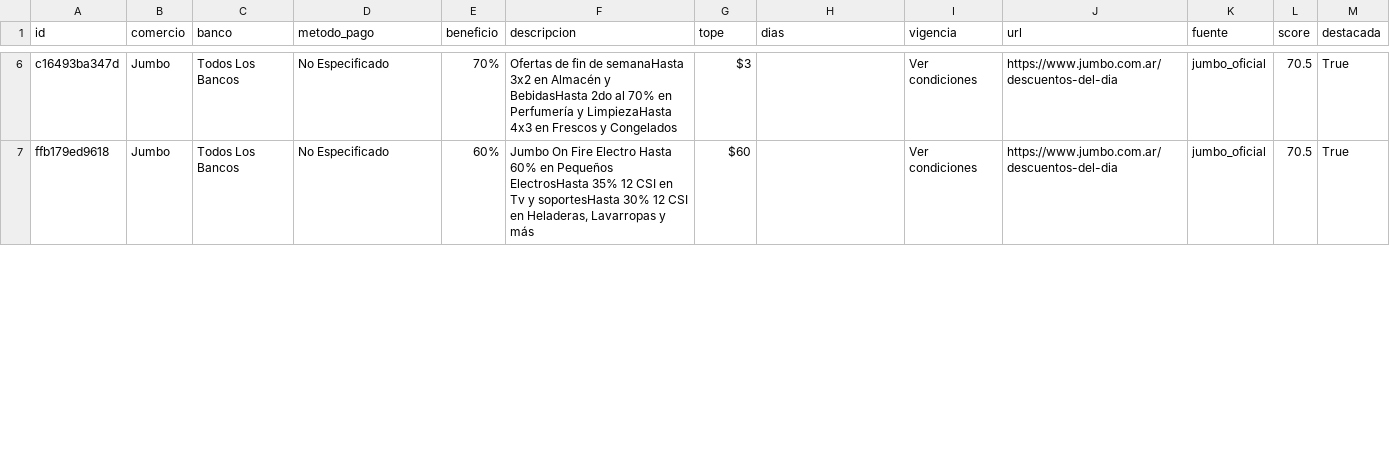
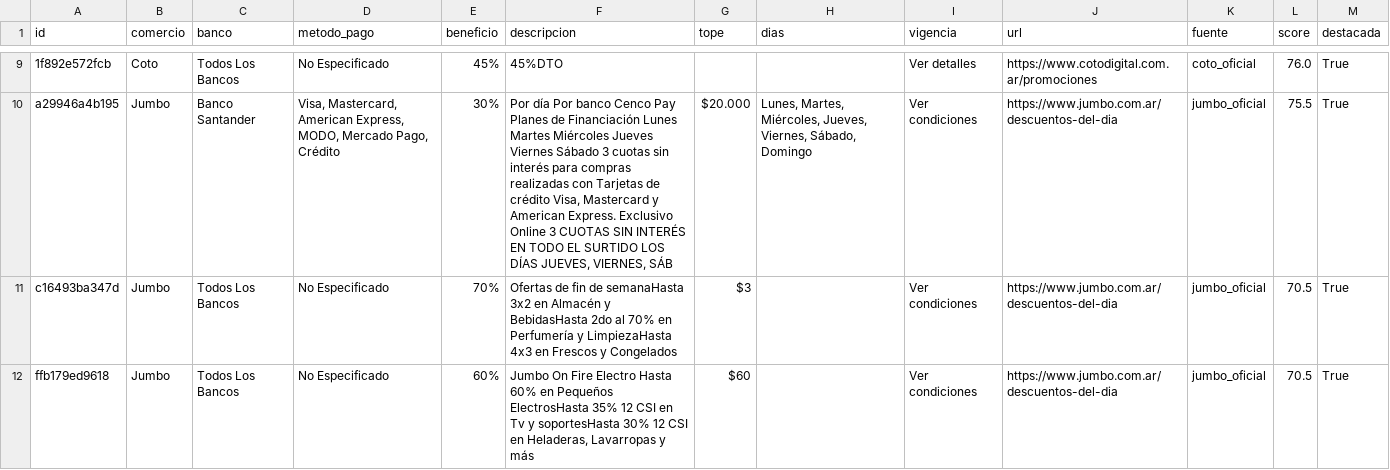
Before and after one commit to paprikacc/promos-argentina, a CSV file: data/promos.csv, drawn as a sheet; only a part is shown, gaps mark what is left out; the diff covers the shown part only; the diff names each change by its address in the sheet, - before the commit and + after, or states it on an @@ line.

```diff
--- a/data/promos.csv
+++ b/data/promos.csv
+row 9: 1f892e572fcb | Coto | Todos Los Bancos | No Especificado | 45% | 45%DTO |  |  | Ver detalles | https://www.cotodigital.com.ar/promociones | coto_oficial | 76.0 | True
+row 10: a29946a4b195 | Jumbo | Banco Santander | Visa, Mastercard, American Express, MODO, Mercado Pago, Crédito | 30% | Por día Por banco Cenco Pay Planes de Financiación Lunes Martes Miércoles Jueves Viernes Sábado 3 cuotas sin interés para compras realizadas con Tarjetas de crédito Visa, Mastercard y American Express. Exclusivo Online 3 CUOTAS SIN INTERÉS EN TODO EL SURTIDO LOS DÍAS JUEVES, VIERNES, SÁB | $20.000 | Lunes, Martes, Miércoles, Jueves, Viernes, Sábado, Domingo | Ver condiciones | https://www.jumbo.com.ar/descuentos-del-dia | jumbo_oficial | 75.5 | True
```
Also changed, not shown: 6 added rows, 4 removed rows and 13 edited cells elsewhere in this file, 6 other files.
